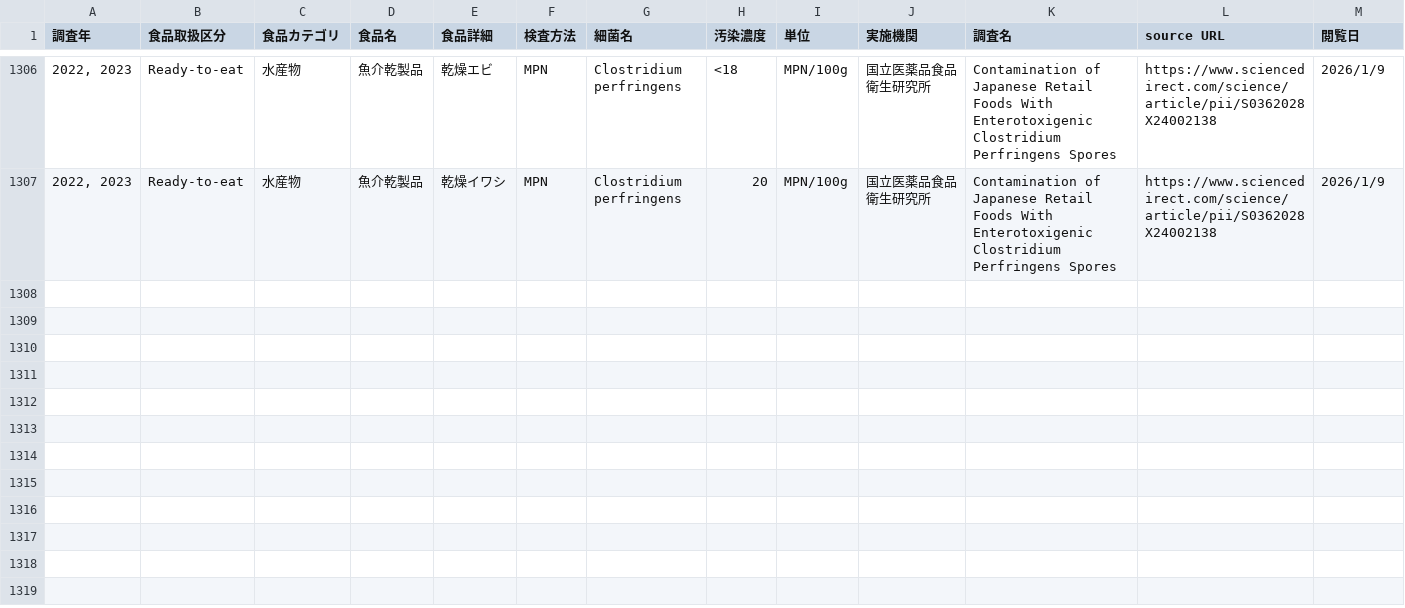
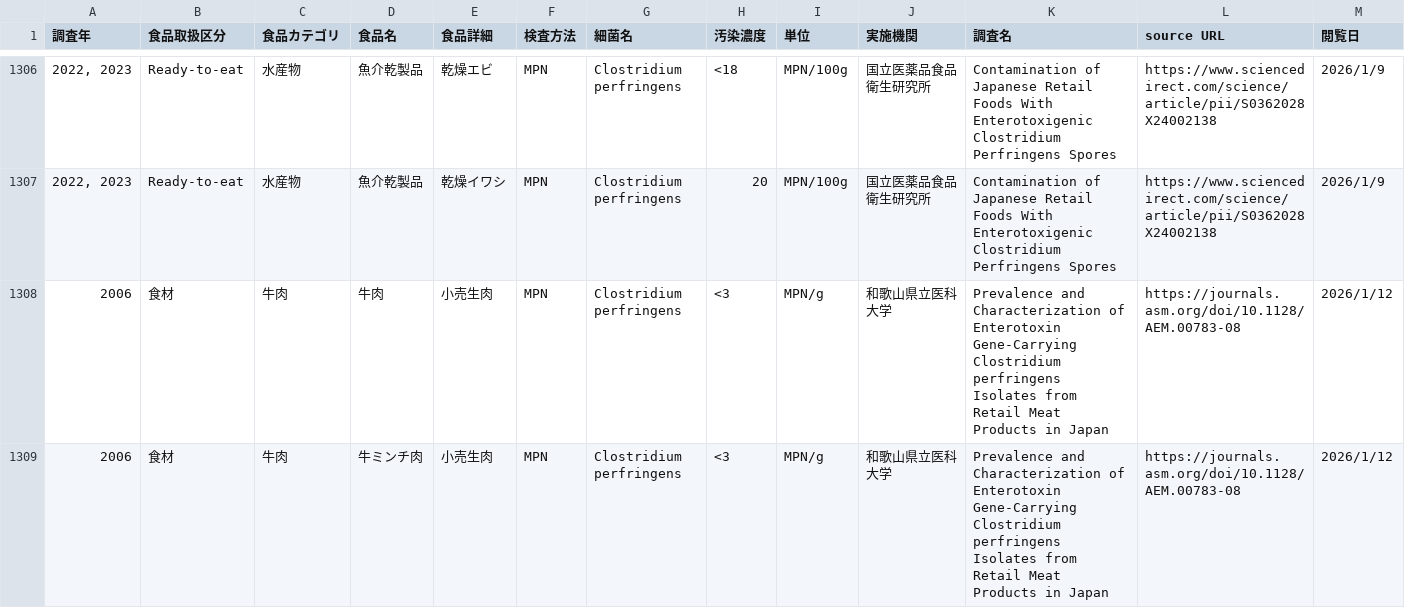
Before and after one commit to kento-koyama/food_micro_data_risk, a CSV file: database/食中毒細菌汚染実態_汚染濃度.csv, drawn as a sheet; only a part is shown, gaps mark what is left out; rows hold the shown columns only; the diff covers the shown part only; the diff names each change by its address in the sheet, - before the commit and + after, or states it on an @@ line.

```diff
--- a/database/食中毒細菌汚染実態_汚染濃度.csv
+++ b/database/食中毒細菌汚染実態_汚染濃度.csv
+row 1308: 2006 | 食材 | 牛肉 | 牛肉 | 小売生肉 | MPN | Clostridium perfringens | <3 | MPN/g | 和歌山県立医科大学 | Prevalence and Characterization of Enterotoxin Gene-Carrying Clostridium perfringens Isolates from Retail Meat Products in Japan | https://journals.asm.org/doi/10.1128/AEM.00783-08 | 2026/1/12
+row 1309: 2006 | 食材 | 牛肉 | 牛ミンチ肉 | 小売生肉 | MPN | Clostridium perfringens | <3 | MPN/g | 和歌山県立医科大学 | Prevalence and Characterization of Enterotoxin Gene-Carrying Clostridium perfringens Isolates from Retail Meat Products in Japan | https://journals.asm.org/doi/10.1128/AEM.00783-08 | 2026/1/12
```
Also changed, not shown: 6 added rows elsewhere in this file, database/translation_jpn_to_eng.csv, database/食中毒細菌汚染実態_汚染率.csv.
